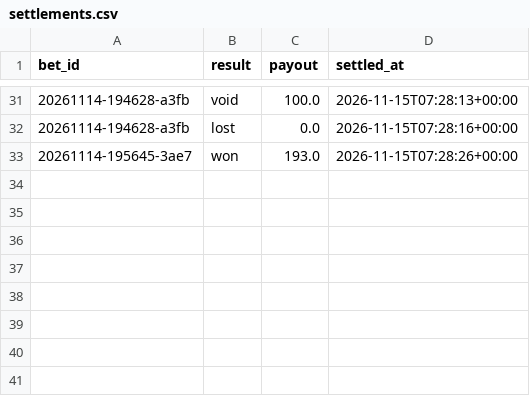
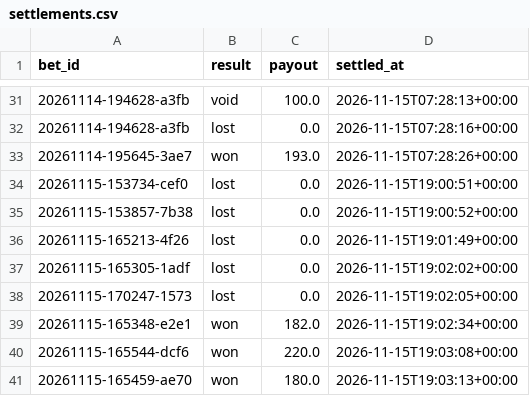
Before and after one commit to lukkeodds/livetest-log, a CSV file: data/settlements.csv, drawn as a sheet; only a part is shown, gaps mark what is left out; the diff names each change by its address in the sheet, - before the commit and + after, or states it on an @@ line.

Commit message:
snapshot 20261115T190315Z: settlements.csv

```diff
--- a/data/settlements.csv
+++ b/data/settlements.csv
+row 34: 20261115-153734-cef0 | lost | 0.0 | 2026-11-15T19:00:51+00:00
+row 35: 20261115-153857-7b38 | lost | 0.0 | 2026-11-15T19:00:52+00:00
+row 36: 20261115-165213-4f26 | lost | 0.0 | 2026-11-15T19:01:49+00:00
+row 37: 20261115-165305-1adf | lost | 0.0 | 2026-11-15T19:02:02+00:00
+row 38: 20261115-170247-1573 | lost | 0.0 | 2026-11-15T19:02:05+00:00
+row 39: 20261115-165348-e2e1 | won | 182.0 | 2026-11-15T19:02:34+00:00
+row 40: 20261115-165544-dcf6 | won | 220.0 | 2026-11-15T19:03:08+00:00
+row 41: 20261115-165459-ae70 | won | 180.0 | 2026-11-15T19:03:13+00:00
```
Also changed, not shown: 2 other files.
